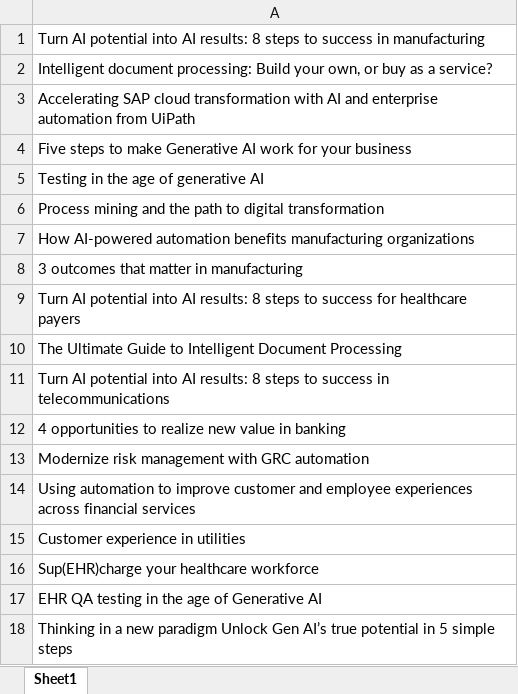
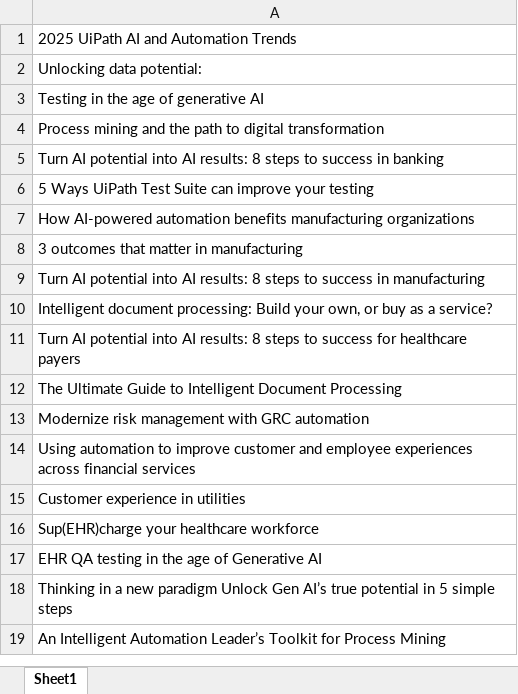
Before and after one commit to AbineshGitt/210701010-CS19P21-ARPA, an Excel workbook: Exp 12 - WhitePaper Website/WhitePapers1.xlsx, sheet Sheet1, drawn as a sheet; only a part is shown; the shorter side is filled out with more unchanged rows; values as stored, in another font and other column widths than the file's, no borders; removed rows and columns are numbered as before the commit, all else as after; the diff names each change by its address in the sheet, - before the commit and + after, or states it on an @@ line.

```diff
--- a/Exp 12 - WhitePaper Website/WhitePapers1.xlsx (sheet Sheet1)
+++ b/Exp 12 - WhitePaper Website/WhitePapers1.xlsx (sheet Sheet1)
+row 1: 2025 UiPath AI and Automation Trends
+row 2: Unlocking data potential:
@@ row 5 moved to row 3: Testing in the age of generative AI @@
@@ row 6 moved to row 4: Process mining and the path to digital t… @@
+row 5: Turn AI potential into AI results: 8 steps to success in banking
+row 6: 5 Ways UiPath Test Suite can improve your testing
-row 3: Accelerating SAP cloud transformation with AI and enterprise automation from UiPath
-row 4: Five steps to make Generative AI work for your business
-row 11: Turn AI potential into AI results: 8 steps to success in telecommunications
-row 12: 4 opportunities to realize new value in banking
```
Also changed, not shown: 1 other file.
